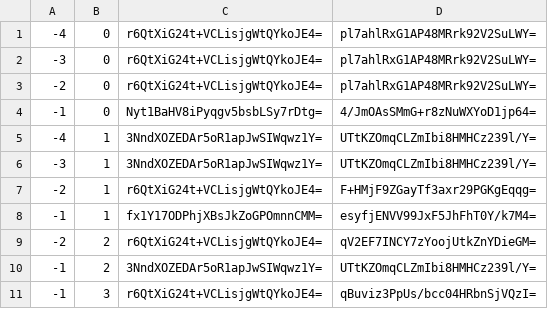
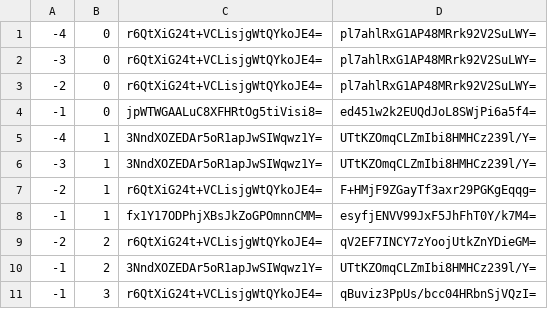
Before and after one commit to haveyouwantto/MapleTownMap, a CSV file: tiles/zoom.-1/metadata/k.-1.0.csv, drawn as a sheet.

```diff
--- a/tiles/zoom.-1/metadata/k.-1.0.csv
+++ b/tiles/zoom.-1/metadata/k.-1.0.csv
@@ -3,3 +3,3 @@
 -2,0,r6QtXiG24t+VCLisjgWtQYkoJE4=,pl7ahlRxG1AP48MRrk92V2SuLWY=
--1,0,Nyt1BaHV8iPyqgv5bsbLSy7rDtg=,4/JmOAsSMmG+r8zNuWXYoD1jp64=
+-1,0,jpWTWGAALuC8XFHRtOg5tiVisi8=,ed451w2k2EUQdJoL8SWjPi6a5f4=
 -4,1,3NndXOZEDAr5oR1apJwSIWqwz1Y=,UTtKZOmqCLZmIbi8HMHCz239l/Y=
```
Also changed, not shown: tiles/zoom.-1/metadata/k.-1.-1.csv, tiles/zoom.-1/metadata/k.0.-1.csv, 57 other files.
